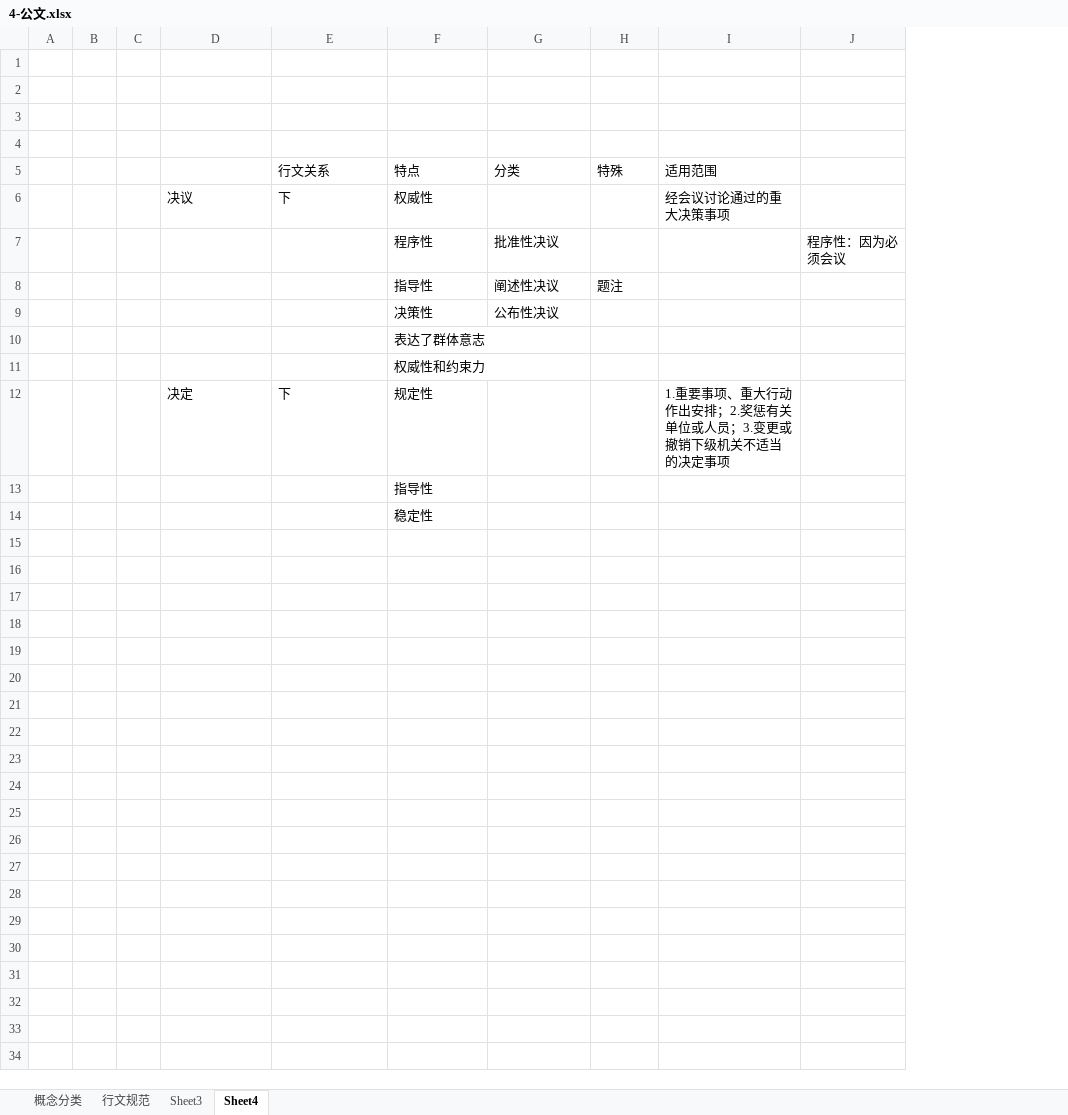
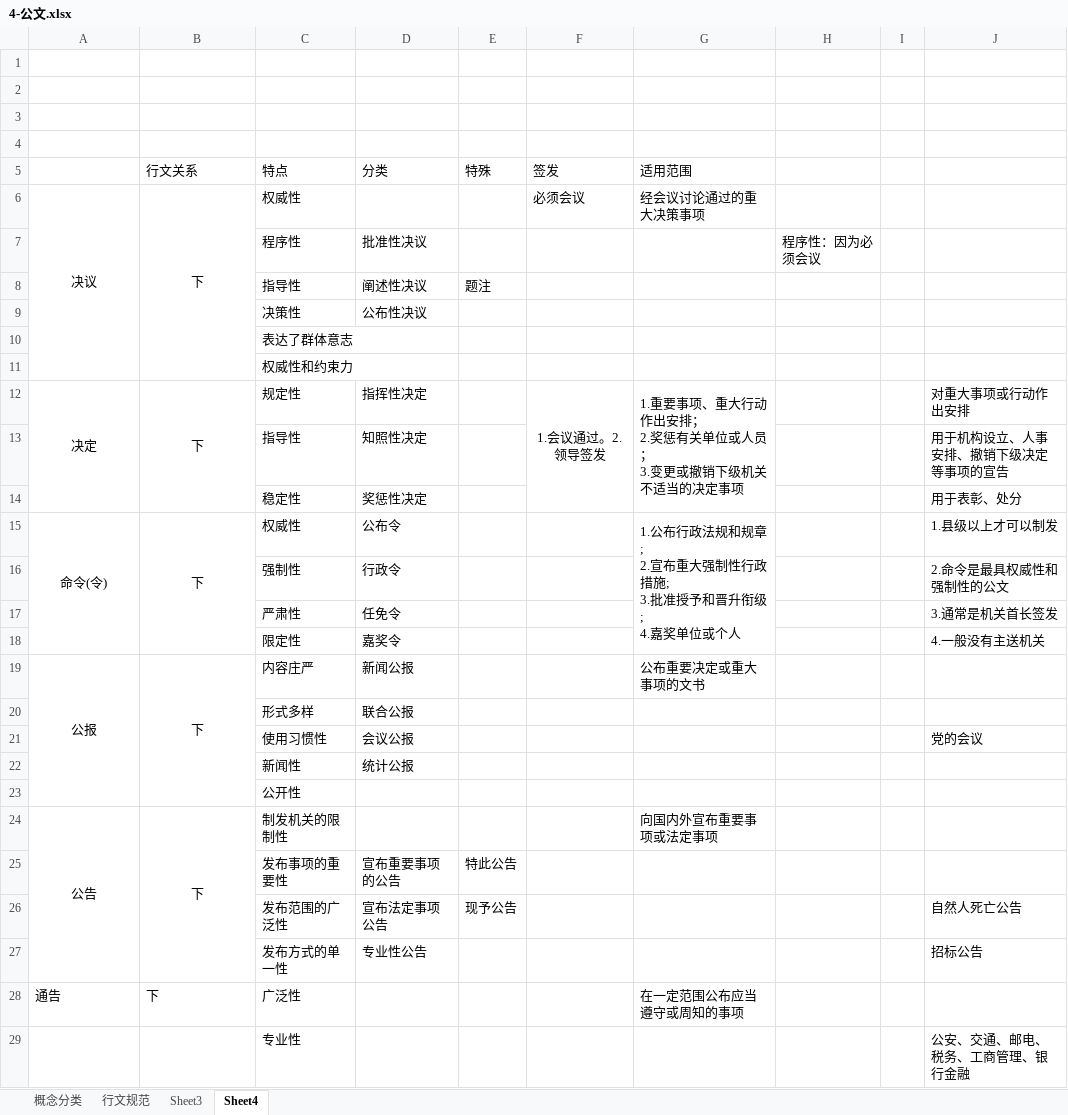
Before and after one commit to flancklin/ks, an Excel workbook: sydw/2020上/考点/4-公文.xlsx, sheet Sheet4, drawn as a sheet; only a part is shown; values as stored, in another font and other column widths than the file's, no borders; removed rows and columns are numbered as before the commit, all else as after; ↵ is a line break in a cell; the diff covers the shown part only; the diff names each change by its address in the sheet, - before the commit and + after, or states it on an @@ line.

```diff
--- a/sydw/2020上/考点/4-公文.xlsx (sheet Sheet4)
+++ b/sydw/2020上/考点/4-公文.xlsx (sheet Sheet4)
-column A, empty
-column B, empty
-column C, empty
+column F (签发), rows 6-12: 必须会议 |  |  |  |  |  | 1.会议通过。2.领导签发
+column I, empty
+column J, row 12: 对重大事项或行动作出安排; row 29: 公安、交通、邮电、税务、工商管理、银行金融
-A6:B6 alignment: left
+A6:B6 alignment: center
+A6:A11 merged
+B6:B11 merged
-A12:B12 alignment: left
+A12:B12 alignment: center
+A12:A14 merged
+B12:B14 merged
-D12 (分类): (empty)
+D12 (分类): 指挥性决定
-G12 (适用范围): …出安排；2.奖惩有关单位或人员；3.变更或…
+G12 (适用范围): …出安排； ↵ 2.奖惩有关单位或人员； ↵ 3.变更或…
+G12:G14 merged
+row 13:  |  | 指导性 | 知照性决定 |  |  |  |  |  | 用于机构设立、人事安排、撤销下级决定等事项的宣告
+row 14:  |  | 稳定性 | 奖惩性决定 |  |  |  |  |  | 用于表彰、处分
+row 15: 命令(令) | 下 | 权威性 | 公布令 |  |  | 1.公布行政法规和规章; ↵ 2.宣布重大强制性行政措施; ↵ 3.批准授予和晋升衔级; ↵ 4.嘉奖单位或个人 |  |  | 1.县级以上才可以制发
+row 16:  |  | 强制性 | 行政令 |  |  |  |  |  | 2.命令是最具权威性和强制性的公文
+row 17:  |  | 严肃性 | 任免令 |  |  |  |  |  | 3.通常是机关首长签发
+row 18:  |  | 限定性 | 嘉奖令 |  |  |  |  |  | 4.一般没有主送机关
+row 19: 公报 | 下 | 内容庄严 | 新闻公报 |  |  | 公布重要决定或重大事项的文书
+row 20:  |  | 形式多样 | 联合公报
+row 21:  |  | 使用习惯性 | 会议公报 |  |  |  |  |  | 党的会议
+row 22:  |  | 新闻性 | 统计公报
-C23 (特点): 指导性
+C23 (特点): 公开性
+row 24: 公告 | 下 | 制发机关的限制性 |  |  |  | 向国内外宣布重要事项或法定事项
+row 25:  |  | 发布事项的重要性 | 宣布重要事项的公告 | 特此公告
+row 26:  |  | 发布范围的广泛性 | 宣布法定事项公告 | 现予公告 |  |  |  |  | 自然人死亡公告
+row 27:  |  | 发布方式的单一性 | 专业性公告 |  |  |  |  |  | 招标公告
+row 28: 通告 | 下 | 广泛性 |  |  |  | 在一定范围公布应当遵守或周知的事项
-C29 (特点): 稳定性
+C29 (特点): 专业性
```
Also changed, not shown: 5 added rows elsewhere in this sheet, sydw/2020上/考点/0-考点.xlsx, sydw/2020上/考点/3-社会主义建设.xlsx, 5 other files.
